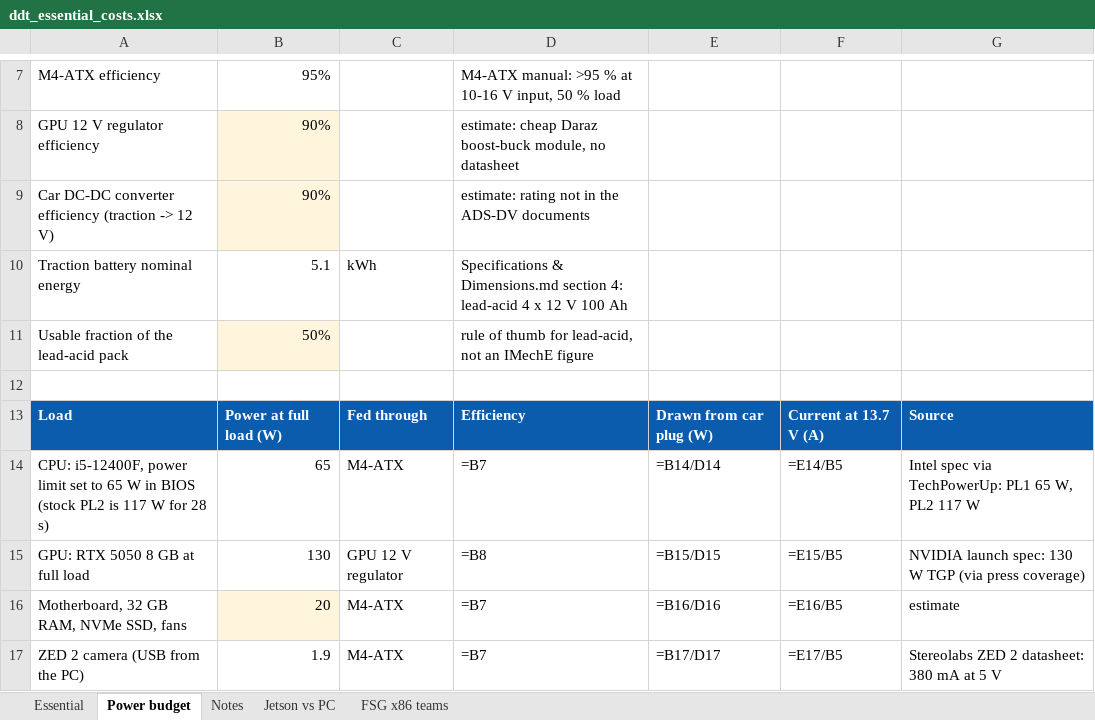
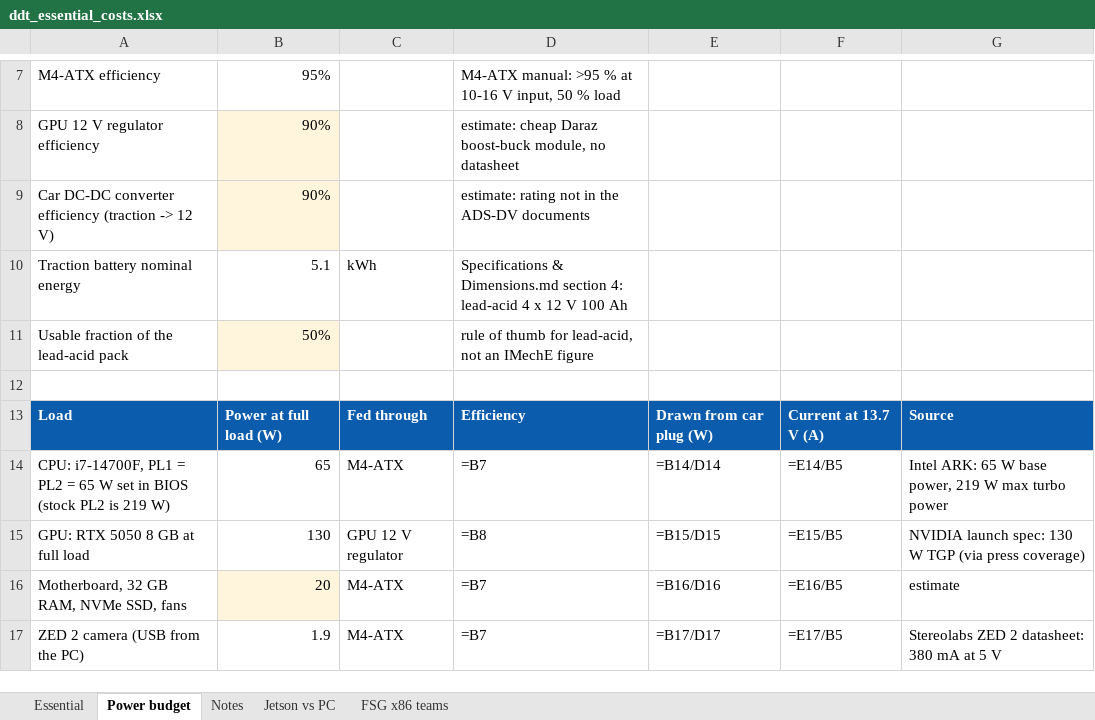
Before and after one commit to KiranGunathilaka/ddt_research, an Excel workbook: xlsx/ddt_essential_costs.xlsx, sheet Power budget, drawn as a sheet; only a part is shown, gaps mark what is left out; values as stored, in another font and other column widths than the file's, no borders; formulas without a stored value are shown as written; the diff names each change by its address in the sheet, - before the commit and + after, or states it on an @@ line.

```diff
--- a/xlsx/ddt_essential_costs.xlsx (sheet Power budget)
+++ b/xlsx/ddt_essential_costs.xlsx (sheet Power budget)
-A14: CPU: i5-12400F, power limit set to 65 W in BIOS (stock PL2 is 117 W for 28 s)
+A14: CPU: i7-14700F, PL1 = PL2 = 65 W set in BIOS (stock PL2 is 219 W)
-G14: Intel spec via TechPowerUp: PL1 65 W, PL2 117 W
+G14: Intel ARK: 65 W base power, 219 W max turbo power
```
Also changed, not shown: sheet Essential, sheet Notes, sheet Jetson vs PC, 17 other files.
